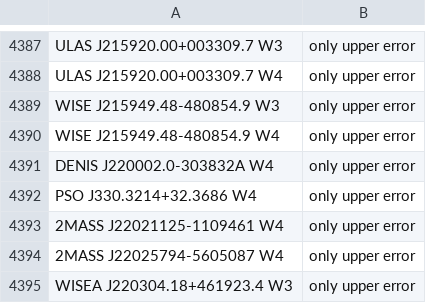
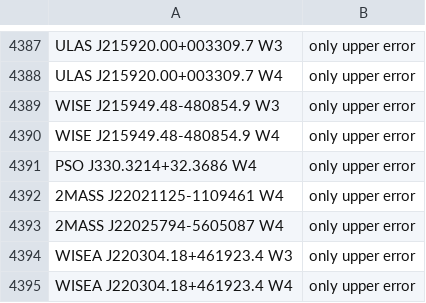
Before and after one commit to SIMPLE-AstroDB/SIMPLE-db, a CSV file: scripts/ingests/ultracool_sheet/uc_sheet_catwise_skipped.csv, drawn as a sheet; only a part is shown, gaps mark what is left out; the shorter side is filled out with more unchanged rows.

Commit message:
ingest other names + update test cases

```diff
--- a/scripts/ingests/ultracool_sheet/uc_sheet_catwise_skipped.csv
+++ b/scripts/ingests/ultracool_sheet/uc_sheet_catwise_skipped.csv
@@ -4390,3 +4390,2 @@ WISE J215949.48-480854.9 W3,only upper error
 WISE J215949.48-480854.9 W4,only upper error
-DENIS J220002.0-303832A W4,only upper error
 PSO J330.3214+32.3686 W4,only upper error
```
Also changed, not shown: 6 other files.
